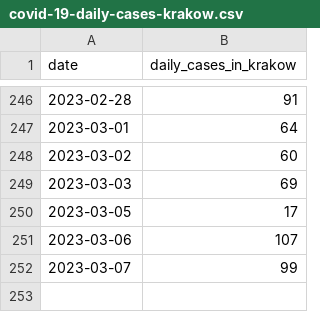
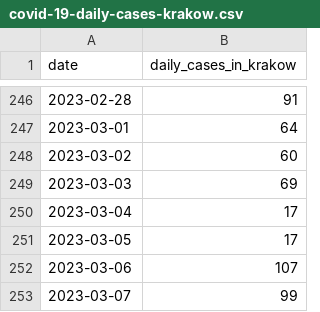
Before and after one commit to pjachowi/covid-19-cases-krakow, a CSV file: covid-19-daily-cases-krakow.csv, drawn as a sheet; only a part is shown, gaps mark what is left out; the diff names each change by its address in the sheet, - before the commit and + after, or states it on an @@ line.

Commit message:
Update daily cases.

```diff
--- a/covid-19-daily-cases-krakow.csv
+++ b/covid-19-daily-cases-krakow.csv
+row 250: 2023-03-04 | 17
```
